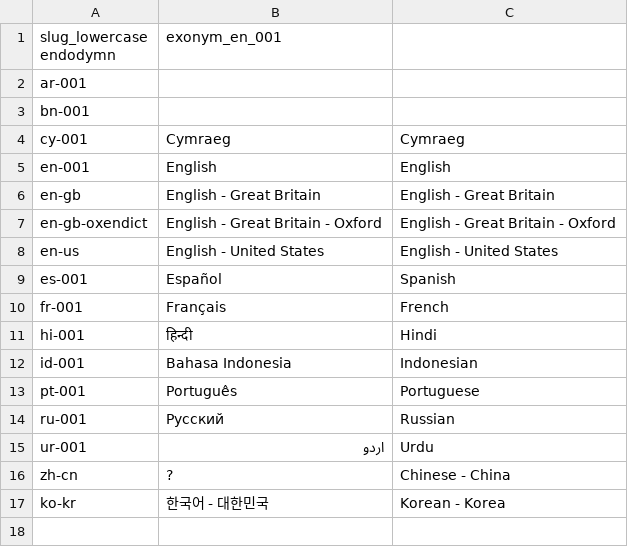
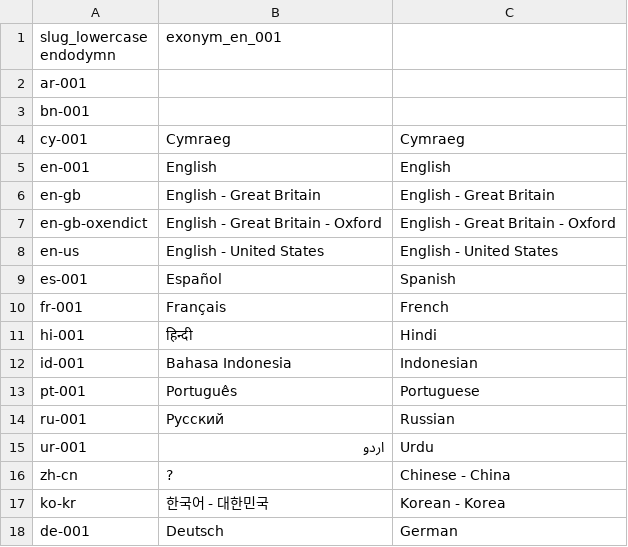
Before and after one commit to health-economics-guide/health-economics-guide, a TSV file: spec/locales-for-global-sharing-with-svelte/locales.tsv, drawn as a sheet.

```diff
--- a/spec/locales-for-global-sharing-with-svelte/locales.tsv
+++ b/spec/locales-for-global-sharing-with-svelte/locales.tsv
@@ -17 +17,2 @@ zh-cn	?	Chinese - China
 ko-kr	한국어 - 대한민국	Korean - Korea
+de-001	Deutsch	German
```
Also changed, not shown: 8 other files.
